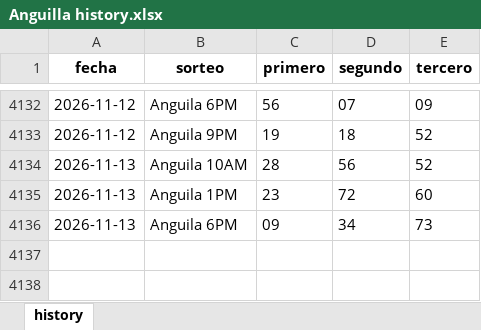
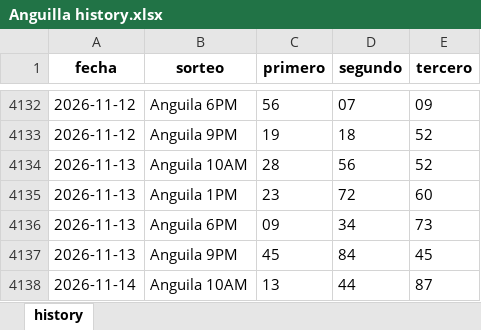
Before and after one commit to carbosota1/UPDATELOTMIX, an Excel workbook: data/histories/Anguilla history.xlsx, sheet history, drawn as a sheet; only a part is shown, gaps mark what is left out; values as stored, in another font and other column widths than the file's, no borders; the diff names each change by its address in the sheet, - before the commit and + after, or states it on an @@ line.

Commit message:
Auto update histories + intraday analysis

```diff
--- a/data/histories/Anguilla history.xlsx (sheet history)
+++ b/data/histories/Anguilla history.xlsx (sheet history)
+row 4137: 2026-11-13 | Anguila 9PM | 45 | 84 | 45
+row 4138: 2026-11-14 | Anguila 10AM | 13 | 44 | 87
```
Also changed, not shown: data/histories/La nacional history.xlsx, 5 other files.
